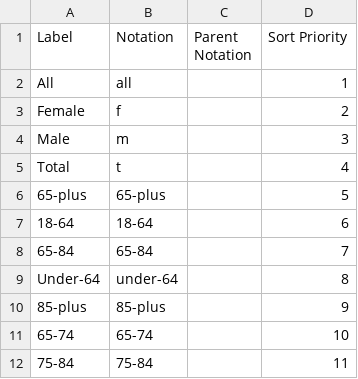
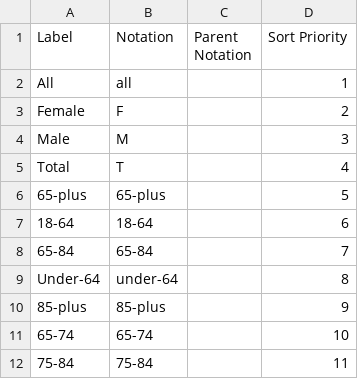
Before and after one commit to GSS-Cogs/family-disability, a CSV file: reference/codelists/disaggregation-level.csv, drawn as a sheet.

Commit message:
Update disaggregation-level.csv
Capitalise F,M,T

```diff
--- a/reference/codelists/disaggregation-level.csv
+++ b/reference/codelists/disaggregation-level.csv
@@ -2,5 +2,5 @@ Label,Notation,Parent Notation,Sort Priority
 All,all,,1
-Female,f,,2
-Male,m,,3
-Total,t,,4
+Female,F,,2
+Male,M,,3
+Total,T,,4
 65-plus,65-plus,,5
```
